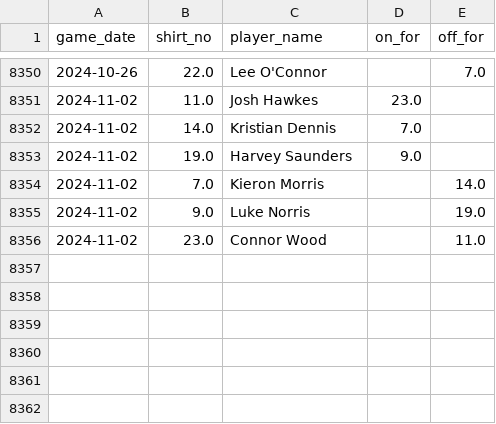
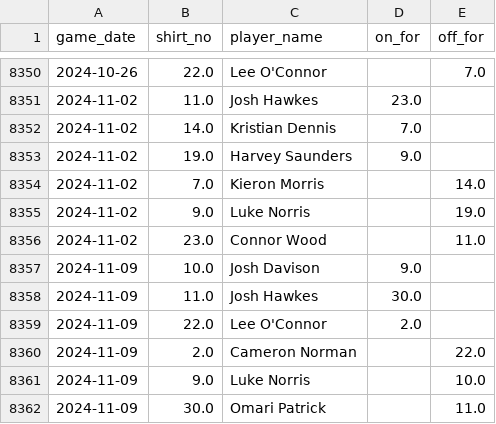
Before and after one commit to petebrown/data-updater, a CSV file: data/subs.csv, drawn as a sheet; only a part is shown, gaps mark what is left out; the diff names each change by its address in the sheet, - before the commit and + after, or states it on an @@ line.

```diff
--- a/data/subs.csv
+++ b/data/subs.csv
+row 8357: 2024-11-09 | 10.0 | Josh Davison | 9.0
+row 8358: 2024-11-09 | 11.0 | Josh Hawkes | 30.0
+row 8359: 2024-11-09 | 22.0 | Lee O'Connor | 2.0
+row 8360: 2024-11-09 | 2.0 | Cameron Norman |  | 22.0
+row 8361: 2024-11-09 | 9.0 | Luke Norris |  | 10.0
+row 8362: 2024-11-09 | 30.0 | Omari Patrick |  | 11.0
```
Also changed, not shown: data/goals.csv, data/results.csv, 3 other files.
